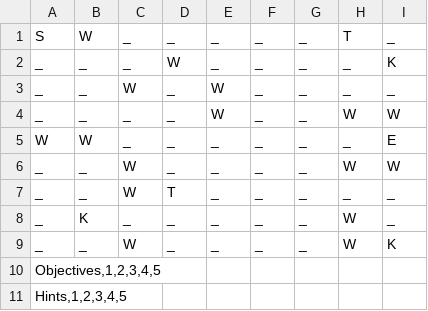
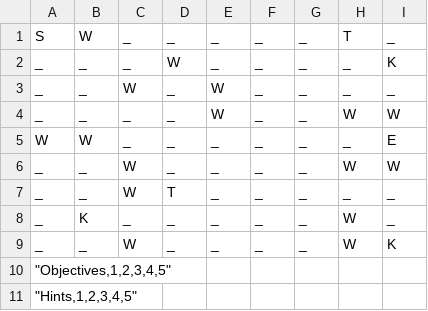
Before and after one commit to Yuting-H/A-Blocky-Start, a CSV file: A_Blocky_Start/mazedata/stage999_mazedata.csv, drawn as a sheet.

```diff
--- a/A_Blocky_Start/mazedata/stage999_mazedata.csv
+++ b/A_Blocky_Start/mazedata/stage999_mazedata.csv
@@ -9,3 +9,3 @@ _,K,_,_,_,_,_,W,_
 _,_,W,_,_,_,_,W,K
-"Objectives,1,2,3,4,5",,,,,,,,
-"Hints,1,2,3,4,5",,,,,,,,
+"""Objectives,1,2,3,4,5""",,,,,,,,
+"""Hints,1,2,3,4,5""",,,,,,,,
```
Also changed, not shown: 25 other files.
